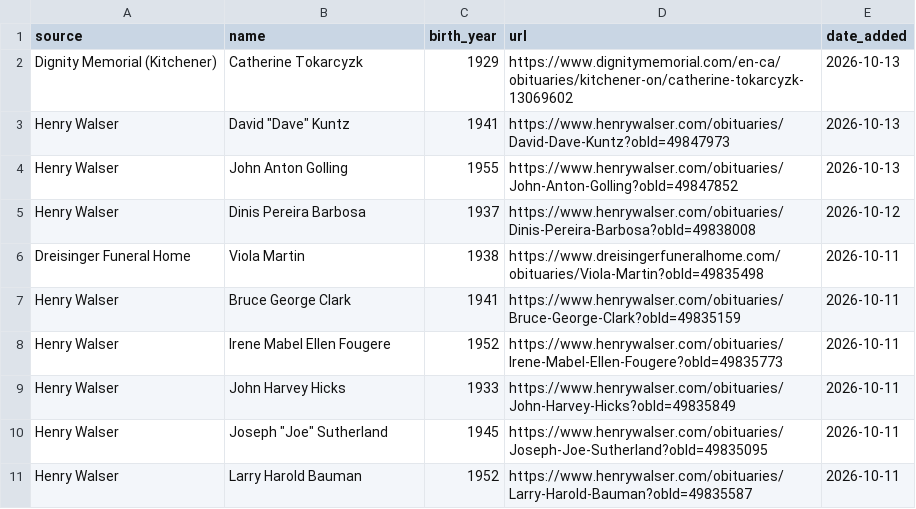
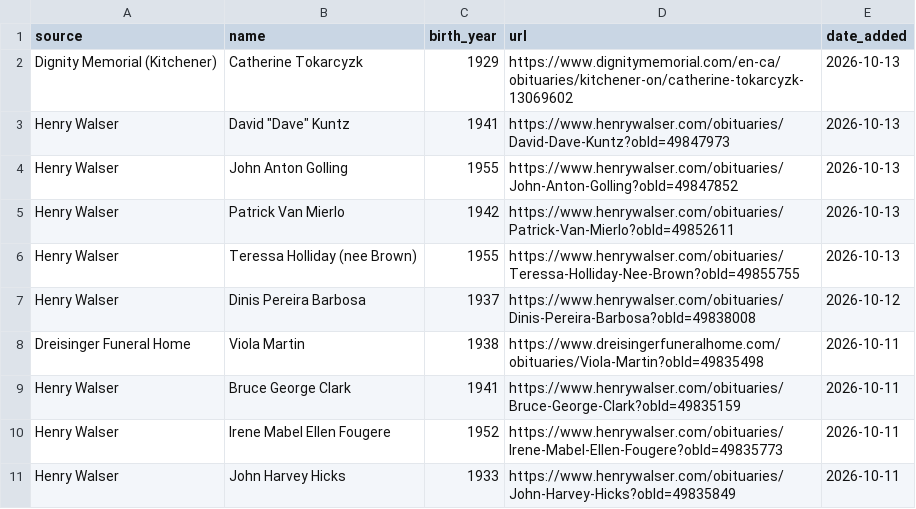
Before and after one commit to gpberber/waterloo-region-obituaries, a CSV file: data/obituaries.csv, drawn as a sheet; only a part is shown; the shorter side is filled out with more unchanged rows; the diff names each change by its address in the sheet, - before the commit and + after, or states it on an @@ line.

```diff
--- a/data/obituaries.csv
+++ b/data/obituaries.csv
+row 5: Henry Walser | Patrick Van Mierlo | 1942 | https://www.henrywalser.com/obituaries/Patrick-Van-Mierlo?obId=49852611 | 2026-10-13
+row 6: Henry Walser | Teressa Holliday (nee Brown) | 1955 | https://www.henrywalser.com/obituaries/Teressa-Holliday-Nee-Brown?obId=49855755 | 2026-10-13
```
Also changed, not shown: 1 other file.
